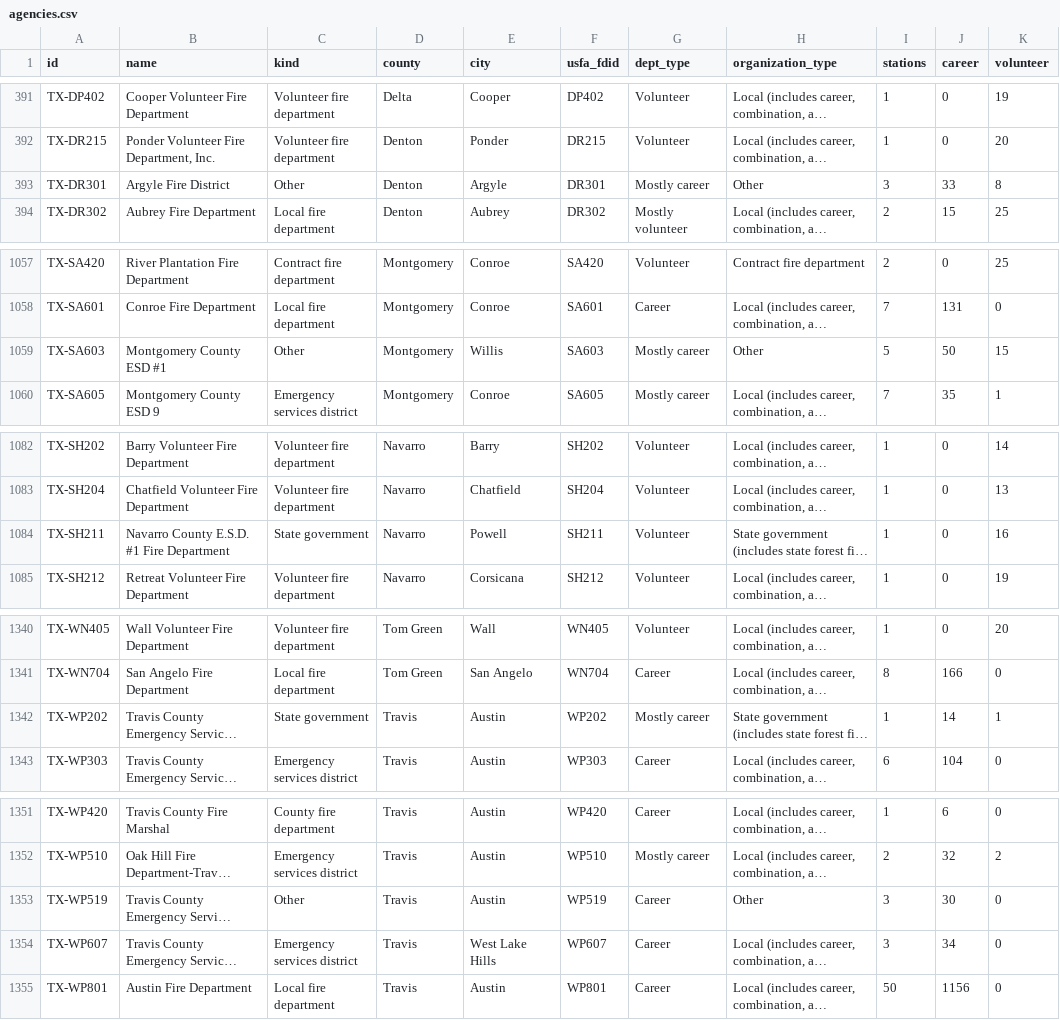
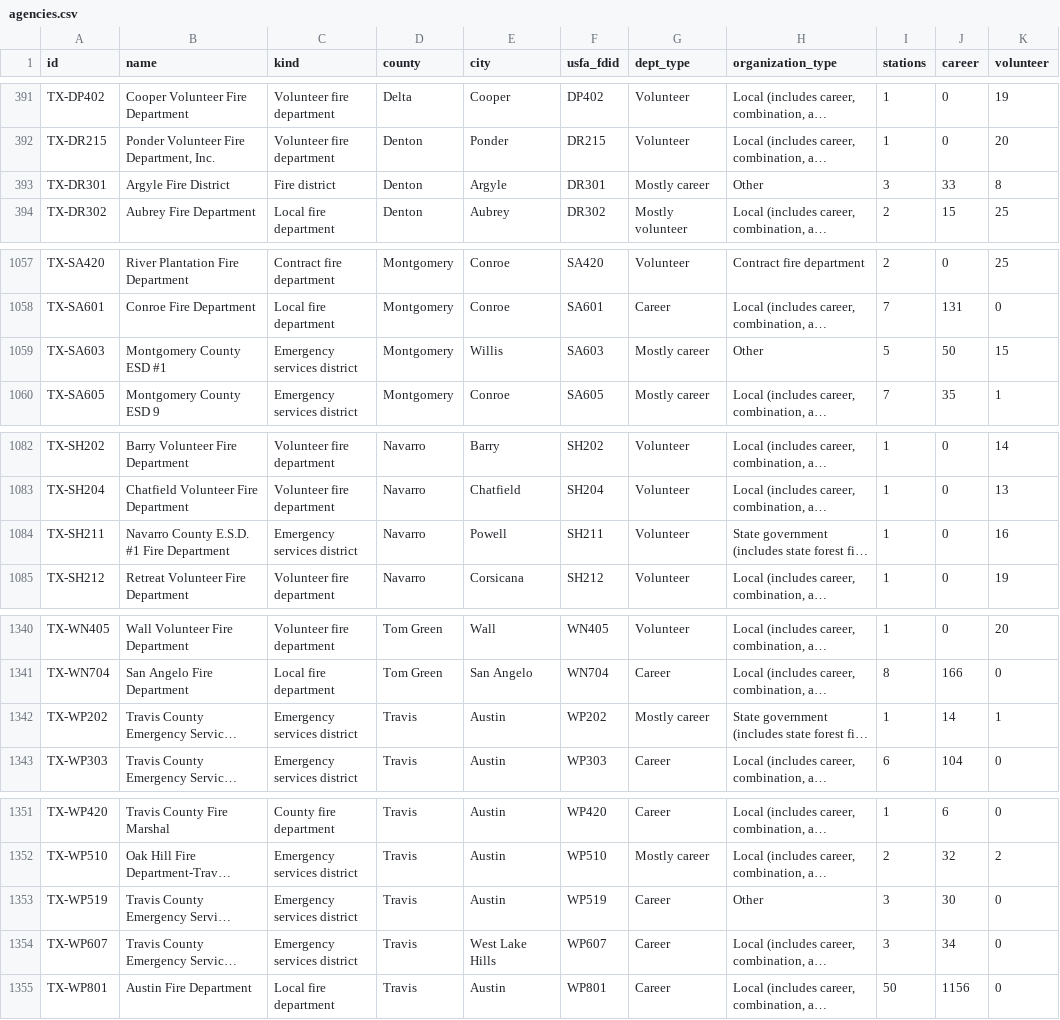
Before and after one commit to pasha594/fire-vendors, a CSV file: config/states/tx/agencies.csv, drawn as a sheet; only a part is shown, gaps mark what is left out; long unchanged cells end in …; the diff covers the shown part only; the diff names each change by its address in the sheet, - before the commit and + after, or states it on an @@ line.

```diff
--- a/config/states/tx/agencies.csv
+++ b/config/states/tx/agencies.csv
-C393 (kind): Other
+C393 (kind): Fire district
-C1059 (kind): Other
+C1059 (kind): Emergency services district
-C1084 (kind): State government
+C1084 (kind): Emergency services district
-C1342 (kind): State government
+C1342 (kind): Emergency services district
-C1353 (kind): Other
+C1353 (kind): Emergency services district
```
Also changed, not shown: 1 edited cell elsewhere in this file, config/states/ca/agencies.csv, config/states/id/agencies.csv, 4 other files.
